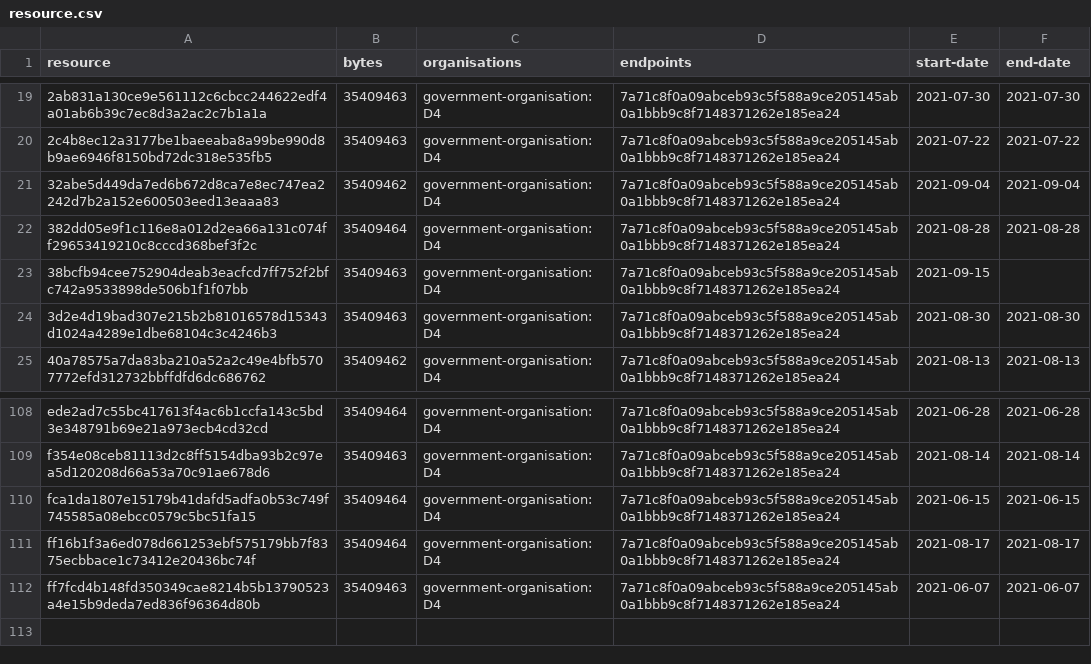
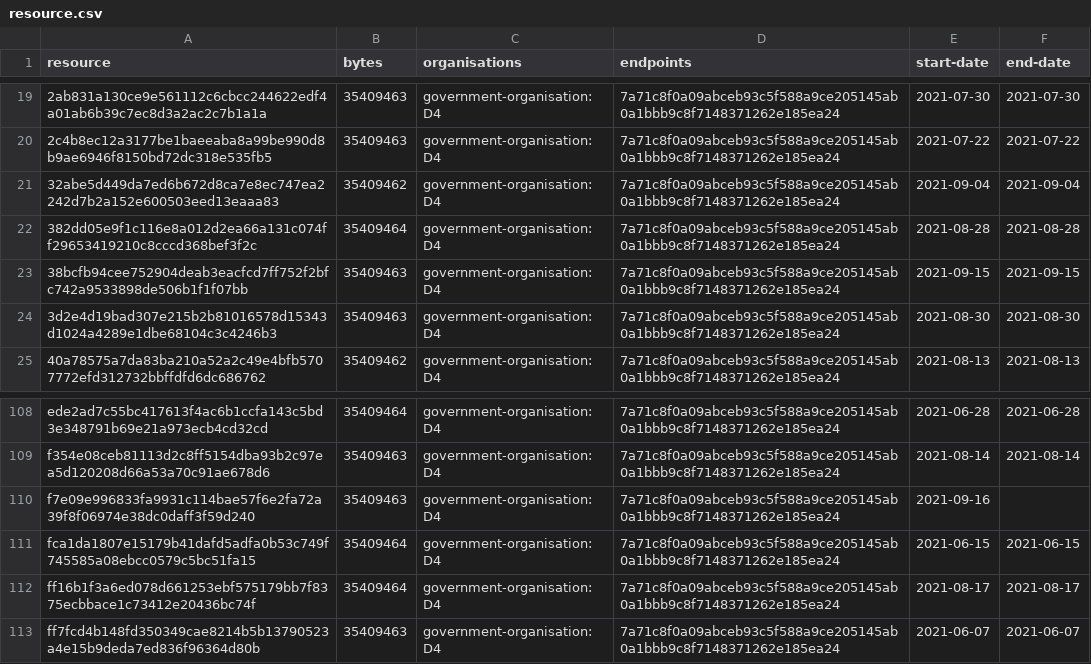
Before and after one commit to digital-land/green-belt-collection, a CSV file: collection/resource.csv, drawn as a sheet; only a part is shown, gaps mark what is left out.

Commit message:
Collection 2021-09-16

```diff
--- a/collection/resource.csv
+++ b/collection/resource.csv
@@ -22,3 +22,3 @@ resource,bytes,organisations,endpoints,start-date,end-date
 382dd05e9f1c116e8a012d2ea66a131c074ff29653419210c8cccd368bef3f2c,35409464,government-organisation:D4,7a71c8f0a09abceb93c5f588a9ce205145ab0a1bbb9c8f7148371262e185ea24,2021-08-28,2021-08-28
-38bcfb94cee752904deab3eacfcd7ff752f2bfc742a9533898de506b1f1f07bb,35409463,government-organisation:D4,7a71c8f0a09abceb93c5f588a9ce205145ab0a1bbb9c8f7148371262e185ea24,2021-09-15,
+38bcfb94cee752904deab3eacfcd7ff752f2bfc742a9533898de506b1f1f07bb,35409463,government-organisation:D4,7a71c8f0a09abceb93c5f588a9ce205145ab0a1bbb9c8f7148371262e185ea24,2021-09-15,2021-09-15
 3d2e4d19bad307e215b2b81016578d15343d1024a4289e1dbe68104c3c4246b3,35409463,government-organisation:D4,7a71c8f0a09abceb93c5f588a9ce205145ab0a1bbb9c8f7148371262e185ea24,2021-08-30,2021-08-30
@@ -109,2 +109,3 @@ ede2ad7c55bc417613f4ac6b1ccfa143c5bd3e348791b69e21a973ecb4cd32cd,35409464,govern
 f354e08ceb81113d2c8ff5154dba93b2c97ea5d120208d66a53a70c91ae678d6,35409463,government-organisation:D4,7a71c8f0a09abceb93c5f588a9ce205145ab0a1bbb9c8f7148371262e185ea24,2021-08-14,2021-08-14
+f7e09e996833fa9931c114bae57f6e2fa72a39f8f06974e38dc0daff3f59d240,35409463,government-organisation:D4,7a71c8f0a09abceb93c5f588a9ce205145ab0a1bbb9c8f7148371262e185ea24,2021-09-16,
 fca1da1807e15179b41dafd5adfa0b53c749f745585a08ebcc0579c5bc51fa15,35409464,government-organisation:D4,7a71c8f0a09abceb93c5f588a9ce205145ab0a1bbb9c8f7148371262e185ea24,2021-06-15,2021-06-15
```
Also changed, not shown: collection/log.csv, 1 other file.
